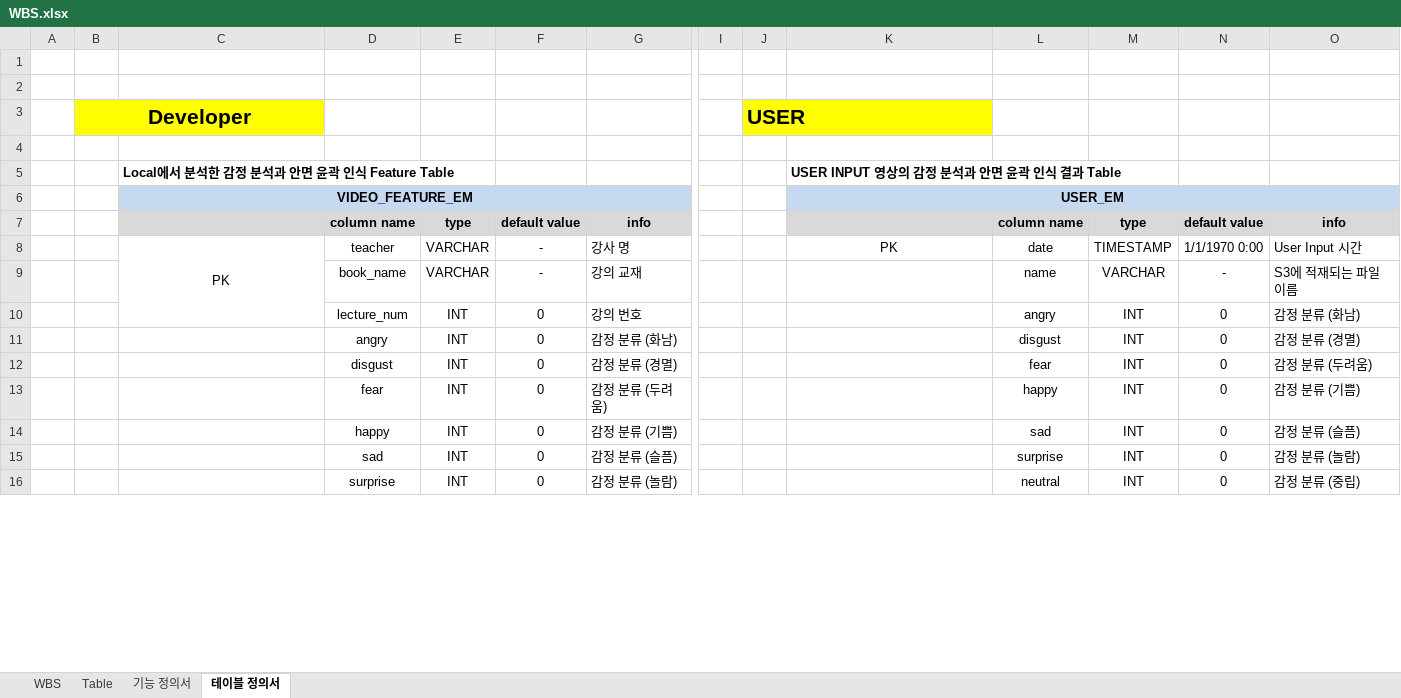
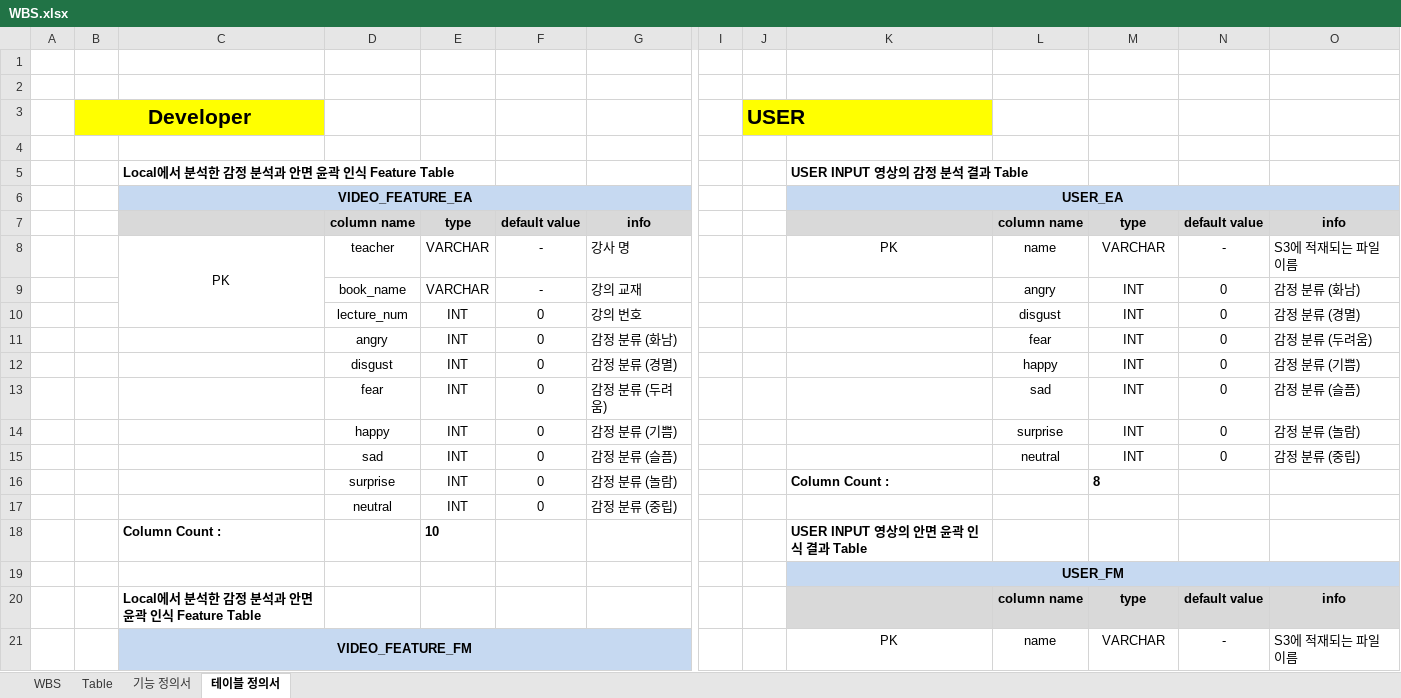
Before and after one commit to lhshs/Genia, an Excel workbook: Final_pjt2/WBS.xlsx, sheet 테이블 정의서, drawn as a sheet; only a part is shown, gaps mark what is left out; values as stored, in another font and other column widths than the file's, no borders; removed rows and columns are numbered as before the commit, all else as after; rows hold the shown columns only; the diff covers the shown part only; the diff names each change by its address in the sheet, - before the commit and + after, or states it on an @@ line.

```diff
--- a/Final_pjt2/WBS.xlsx (sheet 테이블 정의서)
+++ b/Final_pjt2/WBS.xlsx (sheet 테이블 정의서)
-K5: USER INPUT 영상의 감정 분석과 안면 윤곽 인식 결과 Table
+K5: USER INPUT 영상의 감정 분석 결과 Table
-C6: VIDEO_FEATURE_EM
+C6: VIDEO_FEATURE_EA
-K6: USER_EM
+K6: USER_EA
-L8: date
+L8: name
-M8: TIMESTAMP
+M8: VARCHAR
-N8: 1/1/1970 0:00
+N8: -
-O8: User Input 시간
+O8: S3에 적재되는 파일 이름
-L9: name
+L9: angry
-M9: VARCHAR
+M9: INT
-N9: -
+N9: 0
-O9: S3에 적재되는 파일 이름
+O9: 감정 분류 (화남)
-L10: angry
+L10: disgust
-O10: 감정 분류 (화남)
+O10: 감정 분류 (경멸)
-L11: disgust
+L11: fear
-O11: 감정 분류 (경멸)
+O11: 감정 분류 (두려움)
-L12: fear
+L12: happy
-O12: 감정 분류 (두려움)
+O12: 감정 분류 (기쁨)
-L13: happy
+L13: sad
-O13: 감정 분류 (기쁨)
+O13: 감정 분류 (슬픔)
-L14: sad
+L14: surprise
-O14: 감정 분류 (슬픔)
+O14: 감정 분류 (놀람)
-L15: surprise
+L15: neutral
-O15: 감정 분류 (놀람)
+O15: 감정 분류 (중립)
-row 16:  |  |  | surprise | INT | 0 | 감정 분류 (놀람) |  |  |  | neutral | INT | 0 | 감정 분류 (중립)
+row 16:  |  |  | surprise | INT | 0 | 감정 분류 (놀람) |  |  | Column Count : |  | 8
+row 17:  |  |  | neutral | INT | 0 | 감정 분류 (중립)
+row 18:  |  | Column Count : |  | 10 |  |  |  |  | USER INPUT 영상의 안면 윤곽 인식 결과 Table
+row 19:  |  |  |  |  |  |  |  |  | USER_FM
+row 20:  |  | Local에서 분석한 감정 분석과 안면 윤곽 인식 Feature Table |  |  |  |  |  |  |  | column name | type | default value | info
+row 21:  |  | VIDEO_FEATURE_FM |  |  |  |  |  |  | PK | name | VARCHAR | - | S3에 적재되는 파일 이름
```
Also changed, not shown: 14 added rows, 11 removed rows, 113 edited cells, cell formats and merged cells elsewhere in this sheet, sheet WBS, 10 other files.
